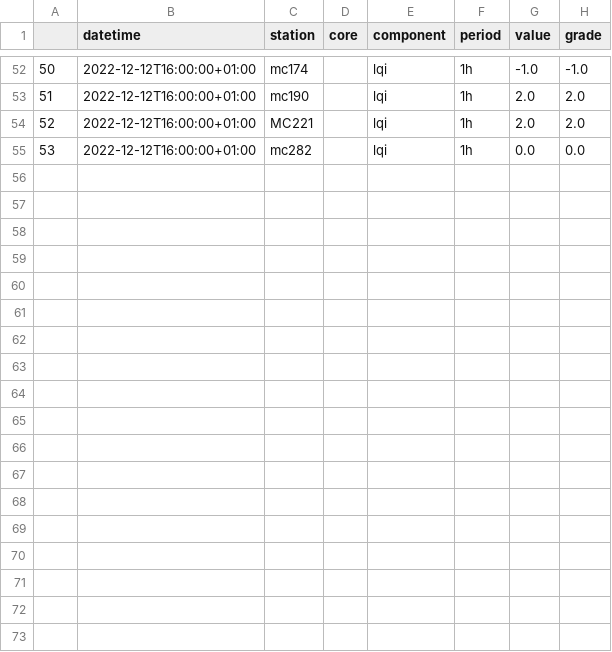
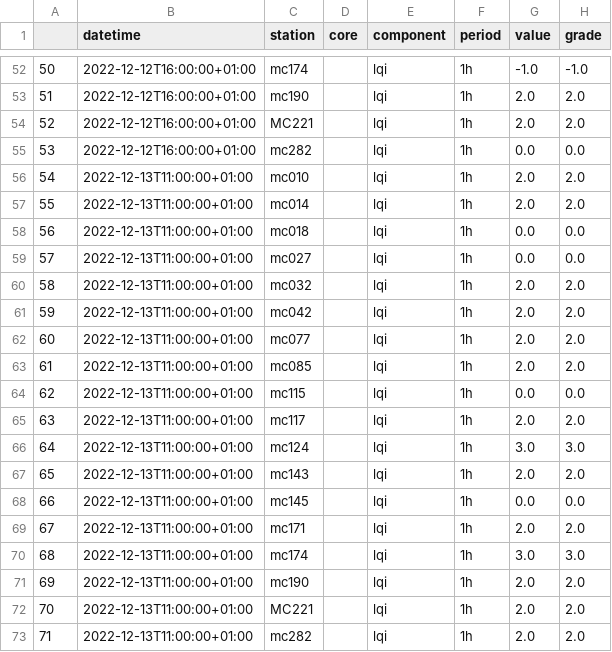
Before and after one commit to nirglik/Air-Pollution, a CSV file: Data/data/df_lqi_total.csv, drawn as a sheet; only a part is shown, gaps mark what is left out.

```diff
--- a/Data/data/df_lqi_total.csv
+++ b/Data/data/df_lqi_total.csv
@@ -55 +55,19 @@
 53,2022-12-12T16:00:00+01:00,mc282,,lqi,1h,0.0,0.0
+54,2022-12-13T11:00:00+01:00,mc010,,lqi,1h,2.0,2.0
+55,2022-12-13T11:00:00+01:00,mc014,,lqi,1h,2.0,2.0
+56,2022-12-13T11:00:00+01:00,mc018,,lqi,1h,0.0,0.0
+57,2022-12-13T11:00:00+01:00,mc027,,lqi,1h,0.0,0.0
+58,2022-12-13T11:00:00+01:00,mc032,,lqi,1h,2.0,2.0
+59,2022-12-13T11:00:00+01:00,mc042,,lqi,1h,2.0,2.0
+60,2022-12-13T11:00:00+01:00,mc077,,lqi,1h,2.0,2.0
+61,2022-12-13T11:00:00+01:00,mc085,,lqi,1h,2.0,2.0
+62,2022-12-13T11:00:00+01:00,mc115,,lqi,1h,0.0,0.0
+63,2022-12-13T11:00:00+01:00,mc117,,lqi,1h,2.0,2.0
+64,2022-12-13T11:00:00+01:00,mc124,,lqi,1h,3.0,3.0
+65,2022-12-13T11:00:00+01:00,mc143,,lqi,1h,2.0,2.0
+66,2022-12-13T11:00:00+01:00,mc145,,lqi,1h,0.0,0.0
+67,2022-12-13T11:00:00+01:00,mc171,,lqi,1h,2.0,2.0
+68,2022-12-13T11:00:00+01:00,mc174,,lqi,1h,3.0,3.0
+69,2022-12-13T11:00:00+01:00,mc190,,lqi,1h,2.0,2.0
+70,2022-12-13T11:00:00+01:00,MC221,,lqi,1h,2.0,2.0
+71,2022-12-13T11:00:00+01:00,mc282,,lqi,1h,2.0,2.0
```
Also changed, not shown: Data/data/df_co_total.csv, Data/data/df_no2_total.csv, 12 other files.
